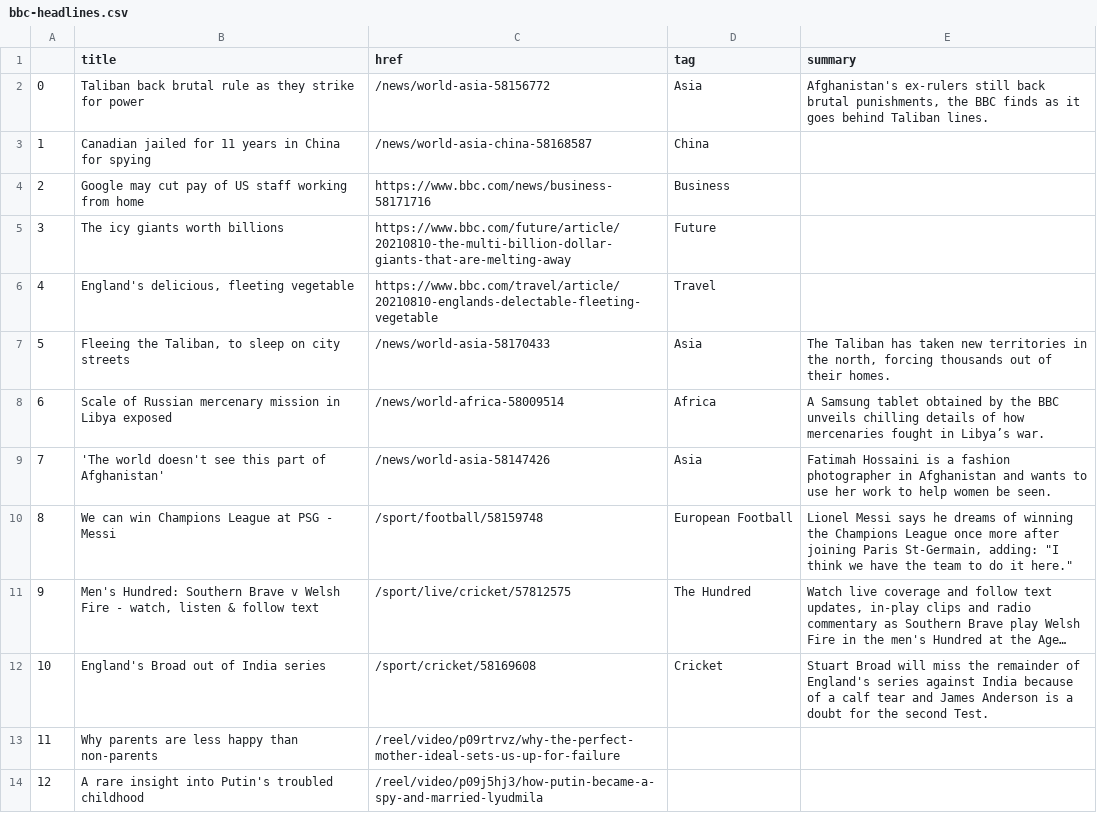
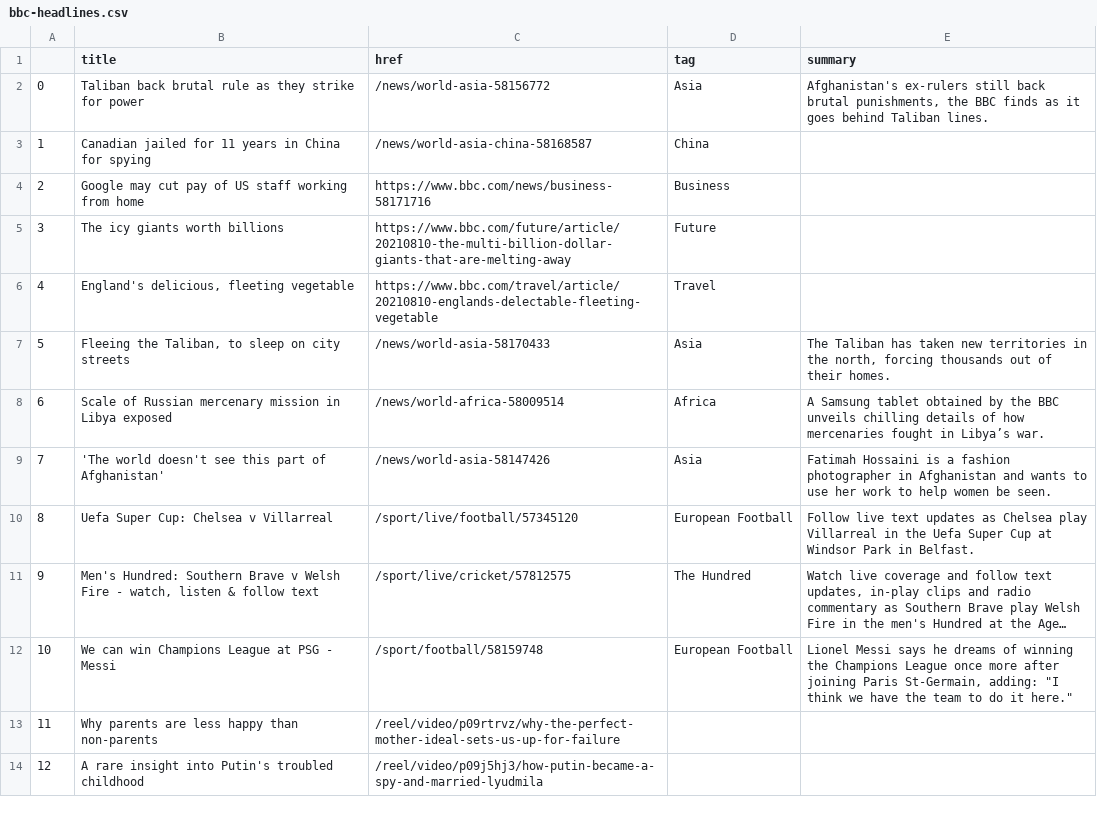
Before and after one commit to jbolster252/scraper.py, a CSV file: bbc-headlines.csv, drawn as a sheet; only a part is shown; long unchanged cells end in …; the diff names each change by its address in the sheet, - before the commit and + after, or states it on an @@ line.

```diff
--- a/bbc-headlines.csv
+++ b/bbc-headlines.csv
-B10 (title): We can win Champions League at PSG - Messi
+B10 (title): Uefa Super Cup: Chelsea v Villarreal
-C10 (href): /sport/football/58159748
+C10 (href): /sport/live/football/57345120
-E10 (summary): Lionel Messi says he dreams of winning the Champions League once more after joining Paris St-Germain, adding: "I think we have the team to do it here."
+E10 (summary): Follow live text updates as Chelsea play Villarreal in the Uefa Super Cup at Windsor Park in Belfast.
-B12 (title): England's Broad out of India series
+B12 (title): We can win Champions League at PSG - Messi
-C12 (href): /sport/cricket/58169608
+C12 (href): /sport/football/58159748
-D12 (tag): Cricket
+D12 (tag): European Football
-E12 (summary): Stuart Broad will miss the remainder of England's series against India because of a calf tear and James Anderson is a doubt for the second Test.
+E12 (summary): Lionel Messi says he dreams of winning the Champions League once more after joining Paris St-Germain, adding: "I think we have the team to do it here."
```
